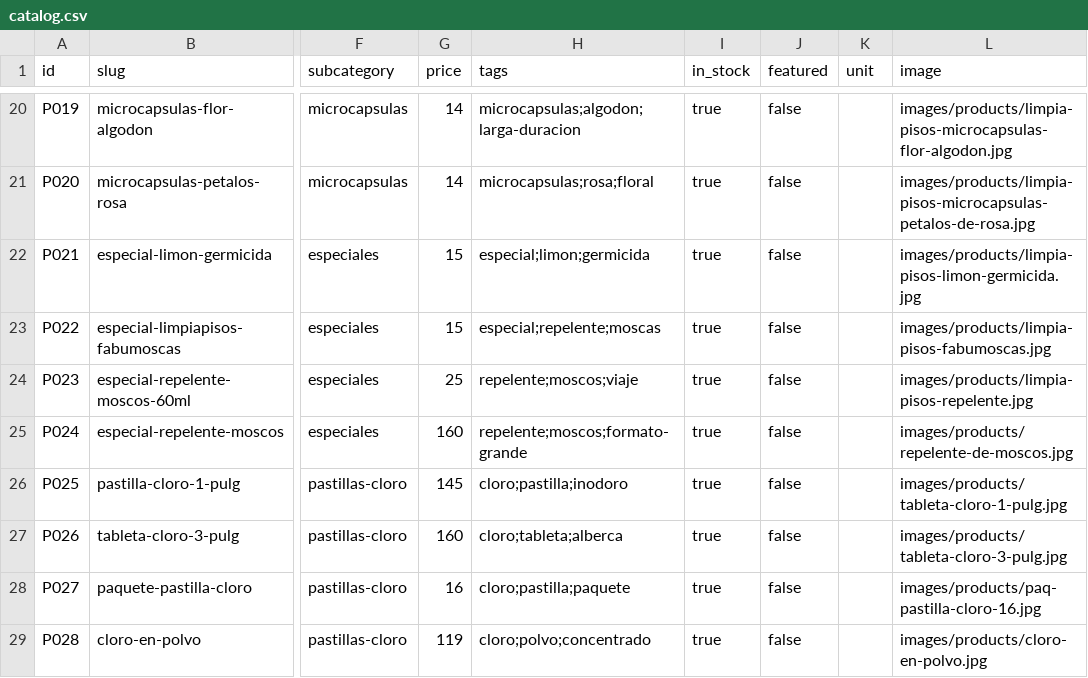
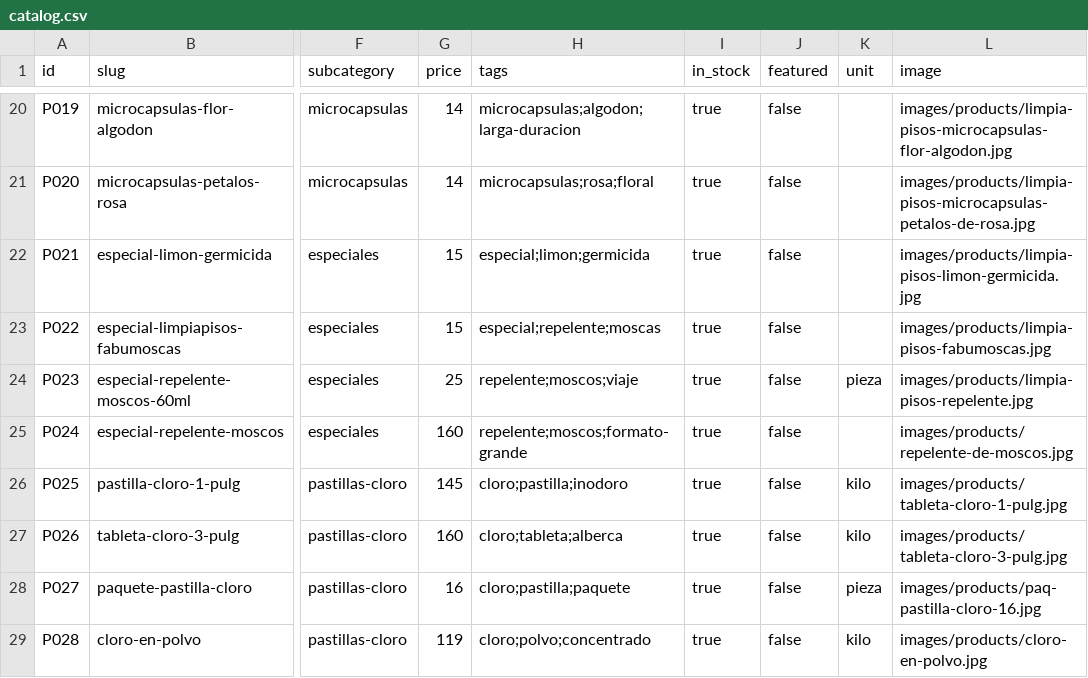
Before and after one commit to DrLongSocks/TotalBri, a CSV file: data/catalog.csv, drawn as a sheet; only a part is shown, gaps mark what is left out; the diff covers the shown part only; the diff names each change by its address in the sheet, - before the commit and + after, or states it on an @@ line.

Commit message:
feat: 37 product detail updates
- Fix unit values for 30 products (kilo/litro/pieza corrections)
- Delete P042 Lysol and P269 Autofresh Roma
- Clear photos for P126 Destapacaños, P129 Cucarachicida, P162 Tambo, P181 Atomizador 1L
- P141 Trapeador Microfibra Industrial now uses same photo as Microfibra Chico
- Fibra Metálica Grande replaced with 80% resize of Jumbo photo (864x864)

```diff
--- a/data/catalog.csv
+++ b/data/catalog.csv
-K24 (unit): (empty)
+K24 (unit): pieza
-K26:K27 (unit): (empty)
+K26:K27 (unit): kilo
-K28 (unit): (empty)
+K28 (unit): pieza
-K29 (unit): (empty)
+K29 (unit): kilo
```
Also changed, not shown: 2 removed rows and 28 edited cells elsewhere in this file, 1 other file.
